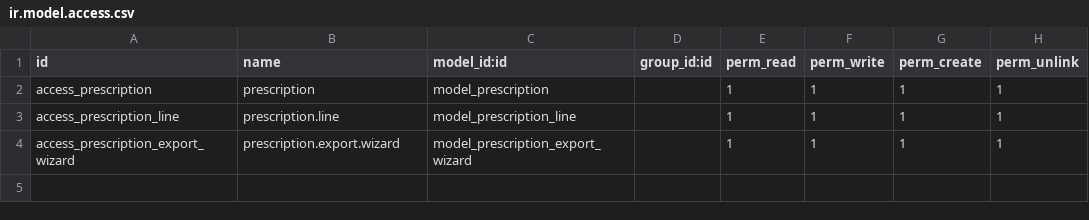
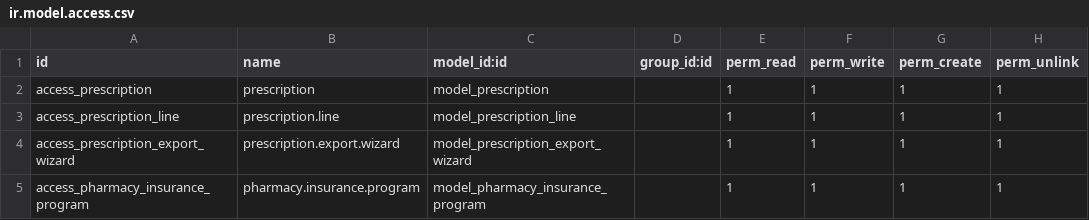
Before and after one commit to StevenBahaa/pharmacy-management-system, a CSV file: cdev/pharmacy_management/security/ir.model.access.csv, drawn as a sheet; the diff names each change by its address in the sheet, - before the commit and + after, or states it on an @@ line.

Commit message:
sevo/feat(pharma): refatctor the code and add validation

```diff
--- a/cdev/pharmacy_management/security/ir.model.access.csv
+++ b/cdev/pharmacy_management/security/ir.model.access.csv
+row 5: access_pharmacy_insurance_program | pharmacy.insurance.program | model_pharmacy_insurance_program |  | 1 | 1 | 1 | 1
```
Also changed, not shown: 12 other files.
